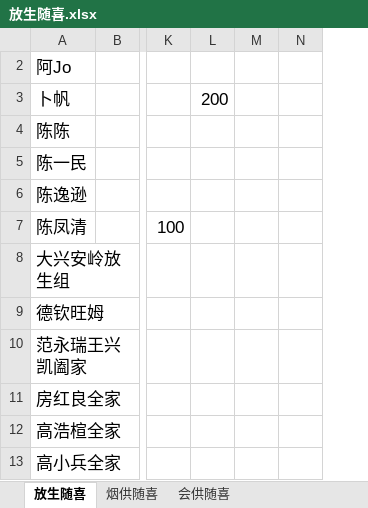
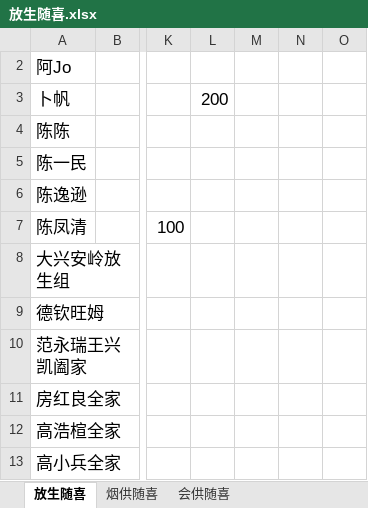
Before and after one commit to aresxubo/chiming, an Excel workbook: 放生随喜.xlsx, sheet 放生随喜, drawn as a sheet; only a part is shown, gaps mark what is left out; values as stored, in another font and other column widths than the file's, no borders; table styles not drawn; removed rows and columns are numbered as before the commit, all else as after; the diff names each change by its address in the sheet, - before the commit and + after, or states it on an @@ line.

```diff
--- a/放生随喜.xlsx (sheet 放生随喜)
+++ b/放生随喜.xlsx (sheet 放生随喜)
-column N, empty
+column N, empty
+column O, empty
```
Also changed, not shown: sheet 烟供随喜, sheet 会供随喜, formulas that keep their value, hidden cells, 2 other files.
